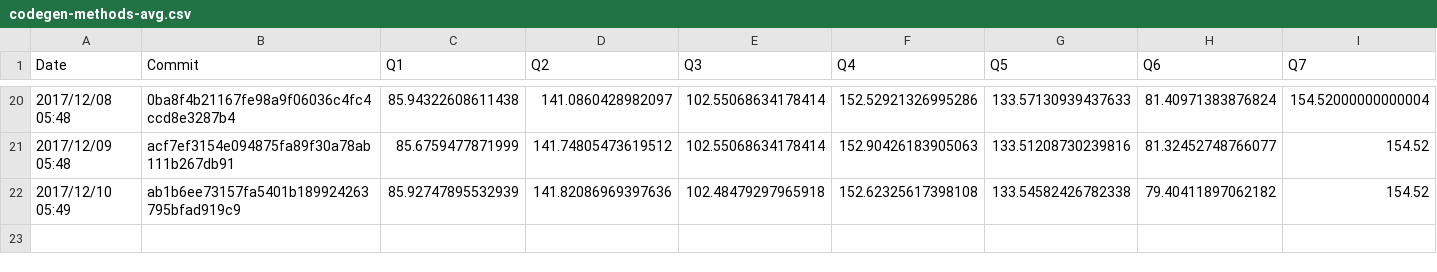
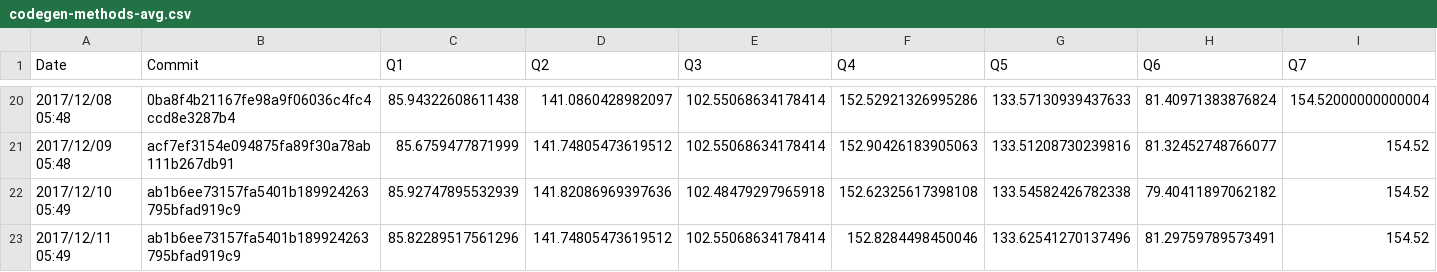
Before and after one commit to maropu/spark-tpcds-datagen, a CSV file: reports/metrics/codegen-methods-avg.csv, drawn as a sheet; only a part is shown, gaps mark what is left out; rows hold the shown columns only; the diff names each change by its address in the sheet, - before the commit and + after, or states it on an @@ line.

Commit message:
[AUTOMATICALLY GENERATED] Update TPCDS reports in 2017/12/11 05:49

```diff
--- a/reports/metrics/codegen-methods-avg.csv
+++ b/reports/metrics/codegen-methods-avg.csv
+row 23: 2017/12/11 05:49 | ab1b6ee73157fa5401b189924263795bfad919c9 | 85.82289517561296 | 141.74805473619512 | 102.55068634178414 | 152.8284498450046 | 133.62541270137496 | 81.29759789573491 | 154.52
```
Also changed, not shown: reports/metrics/codegen-classes-avg.csv, reports/metrics/codegen-classes-max.csv, 3 other files.
